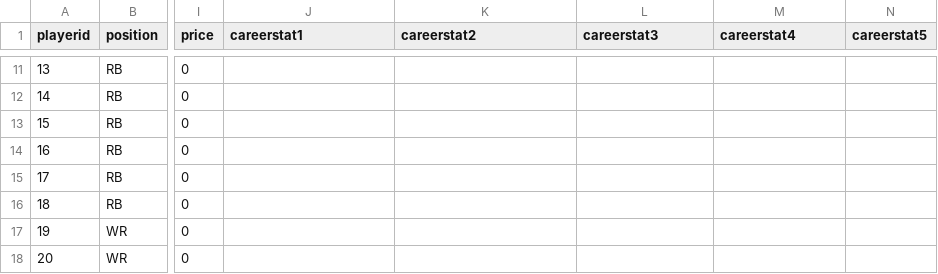
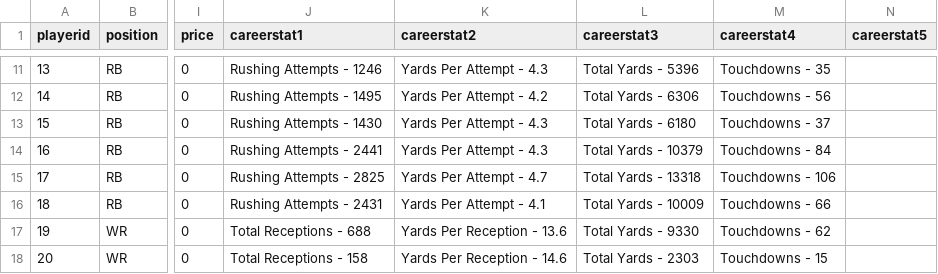
Before and after one commit to rmorris00/longest-yard, a CSV file: Client/LongestYard/src/assets/Update_stats.csv, drawn as a sheet; only a part is shown, gaps mark what is left out; the diff covers the shown part only; the diff names each change by its address in the sheet, - before the commit and + after, or states it on an @@ line.

```diff
--- a/Client/LongestYard/src/assets/Update_stats.csv
+++ b/Client/LongestYard/src/assets/Update_stats.csv
-J11 (careerstat1): (empty)
+J11 (careerstat1): Rushing Attempts - 1246
-K11 (careerstat2): (empty)
+K11 (careerstat2): Yards Per Attempt - 4.3
-L11 (careerstat3): (empty)
+L11 (careerstat3): Total Yards - 5396
-M11 (careerstat4): (empty)
+M11 (careerstat4): Touchdowns - 35
-J12 (careerstat1): (empty)
+J12 (careerstat1): Rushing Attempts - 1495
-K12 (careerstat2): (empty)
+K12 (careerstat2): Yards Per Attempt - 4.2
-L12 (careerstat3): (empty)
+L12 (careerstat3): Total Yards - 6306
-M12 (careerstat4): (empty)
+M12 (careerstat4): Touchdowns - 56
-J13 (careerstat1): (empty)
+J13 (careerstat1): Rushing Attempts - 1430
-K13:K14 (careerstat2): (empty)
+K13:K14 (careerstat2): Yards Per Attempt - 4.3
-L13 (careerstat3): (empty)
+L13 (careerstat3): Total Yards - 6180
-M13 (careerstat4): (empty)
+M13 (careerstat4): Touchdowns - 37
-J14 (careerstat1): (empty)
+J14 (careerstat1): Rushing Attempts - 2441
-L14 (careerstat3): (empty)
+L14 (careerstat3): Total Yards - 10379
-M14 (careerstat4): (empty)
+M14 (careerstat4): Touchdowns - 84
-J15 (careerstat1): (empty)
+J15 (careerstat1): Rushing Attempts - 2825
-K15 (careerstat2): (empty)
+K15 (careerstat2): Yards Per Attempt - 4.7
-L15 (careerstat3): (empty)
+L15 (careerstat3): Total Yards - 13318
-M15 (careerstat4): (empty)
+M15 (careerstat4): Touchdowns - 106
-J16 (careerstat1): (empty)
+J16 (careerstat1): Rushing Attempts - 2431
-K16 (careerstat2): (empty)
+K16 (careerstat2): Yards Per Attempt - 4.1
-L16 (careerstat3): (empty)
+L16 (careerstat3): Total Yards - 10009
-M16 (careerstat4): (empty)
+M16 (careerstat4): Touchdowns - 66
-J17 (careerstat1): (empty)
+J17 (careerstat1): Total Receptions - 688
-K17 (careerstat2): (empty)
+K17 (careerstat2): Yards Per Reception - 13.6
-L17 (careerstat3): (empty)
+L17 (careerstat3): Total Yards - 9330
-M17 (careerstat4): (empty)
+M17 (careerstat4): Touchdowns - 62
-J18 (careerstat1): (empty)
+J18 (careerstat1): Total Receptions - 158
-K18 (careerstat2): (empty)
+K18 (careerstat2): Yards Per Reception - 14.6
-L18 (careerstat3): (empty)
+L18 (careerstat3): Total Yards - 2303
-M18 (careerstat4): (empty)
+M18 (careerstat4): Touchdowns - 15
```
Also changed, not shown: 108 edited cells elsewhere in this file, 3 other files.
